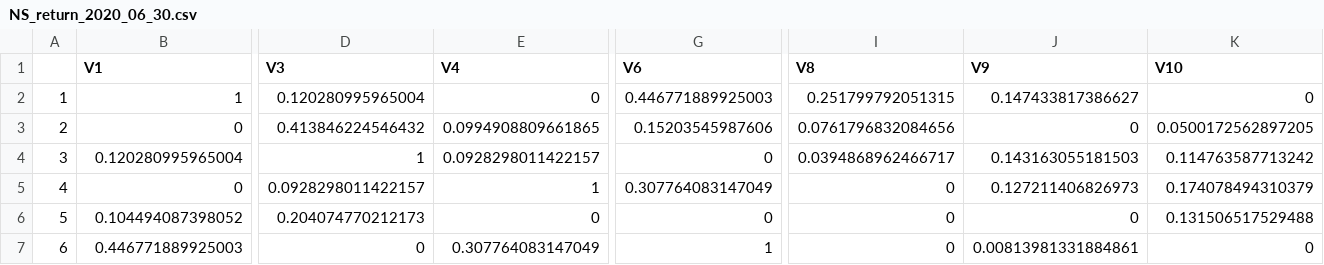
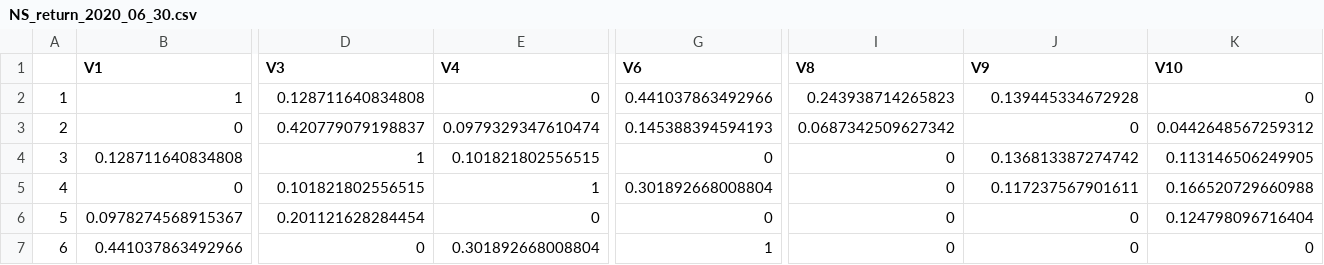
Before and after one commit to paparon96/FinancialNetworks, a CSV file: Data/Estimated_networks/NS_return_2020_06_30.csv, drawn as a sheet; only a part is shown, gaps mark what is left out; the diff covers the shown part only; the diff names each change by its address in the sheet, - before the commit and + after, or states it on an @@ line.

```diff
--- a/Data/Estimated_networks/NS_return_2020_06_30.csv
+++ b/Data/Estimated_networks/NS_return_2020_06_30.csv
-D2 (V3): 0.120280995965004
+D2 (V3): 0.128711640834808
-G2 (V6): 0.446771889925003
+G2 (V6): 0.441037863492966
-I2 (V8): 0.251799792051315
+I2 (V8): 0.243938714265823
-J2 (V9): 0.147433817386627
+J2 (V9): 0.139445334672928
-D3 (V3): 0.413846224546432
+D3 (V3): 0.420779079198837
-E3 (V4): 0.0994908809661865
+E3 (V4): 0.0979329347610474
-G3 (V6): 0.15203545987606
+G3 (V6): 0.145388394594193
-I3 (V8): 0.0761796832084656
+I3 (V8): 0.0687342509627342
-K3 (V10): 0.0500172562897205
+K3 (V10): 0.0442648567259312
-B4 (V1): 0.120280995965004
+B4 (V1): 0.128711640834808
-E4 (V4): 0.0928298011422157
+E4 (V4): 0.101821802556515
-I4 (V8): 0.0394868962466717
+I4 (V8): 0
-J4 (V9): 0.143163055181503
+J4 (V9): 0.136813387274742
-K4 (V10): 0.114763587713242
+K4 (V10): 0.113146506249905
-D5 (V3): 0.0928298011422157
+D5 (V3): 0.101821802556515
-G5 (V6): 0.307764083147049
+G5 (V6): 0.301892668008804
-J5 (V9): 0.127211406826973
+J5 (V9): 0.117237567901611
-K5 (V10): 0.174078494310379
+K5 (V10): 0.166520729660988
-B6 (V1): 0.104494087398052
+B6 (V1): 0.0978274568915367
-D6 (V3): 0.204074770212173
+D6 (V3): 0.201121628284454
-K6 (V10): 0.131506517529488
+K6 (V10): 0.124798096716404
-B7 (V1): 0.446771889925003
+B7 (V1): 0.441037863492966
-E7 (V4): 0.307764083147049
+E7 (V4): 0.301892668008804
-J7 (V9): 0.00813981331884861
+J7 (V9): 0
```
Also changed, not shown: 26 edited cells elsewhere in this file, Data/Estimated_networks/GLASSO_return_2020_03_16.csv, Data/Estimated_networks/GLASSO_return_combined_factors_2020_03_16.csv, 5 other files.
